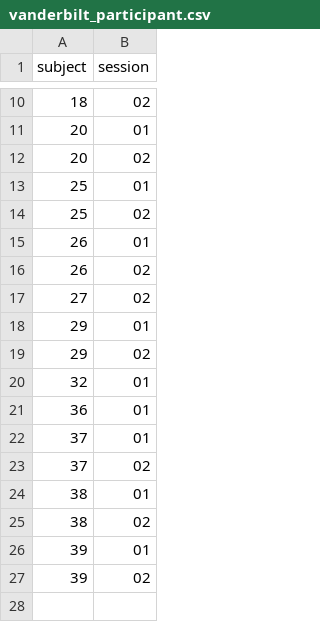
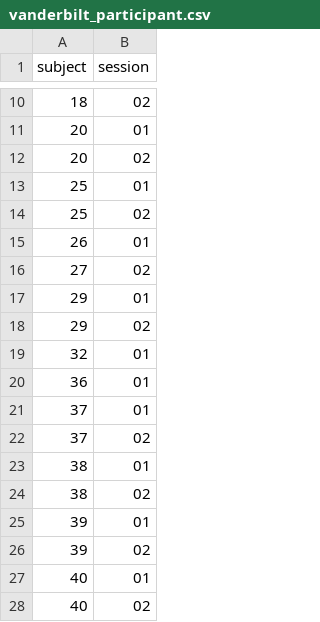
Before and after one commit to tsb46/scan_physio, a CSV file: scan/meta/vanderbilt_participant.csv, drawn as a sheet; only a part is shown, gaps mark what is left out; removed rows and columns are numbered as before the commit, all else as after; the diff names each change by its address in the sheet, - before the commit and + after, or states it on an @@ line.

```diff
--- a/scan/meta/vanderbilt_participant.csv
+++ b/scan/meta/vanderbilt_participant.csv
-row 16: 26 | 02
+row 27: 40 | 01
+row 28: 40 | 02
```
Also changed, not shown: 22 other files.
